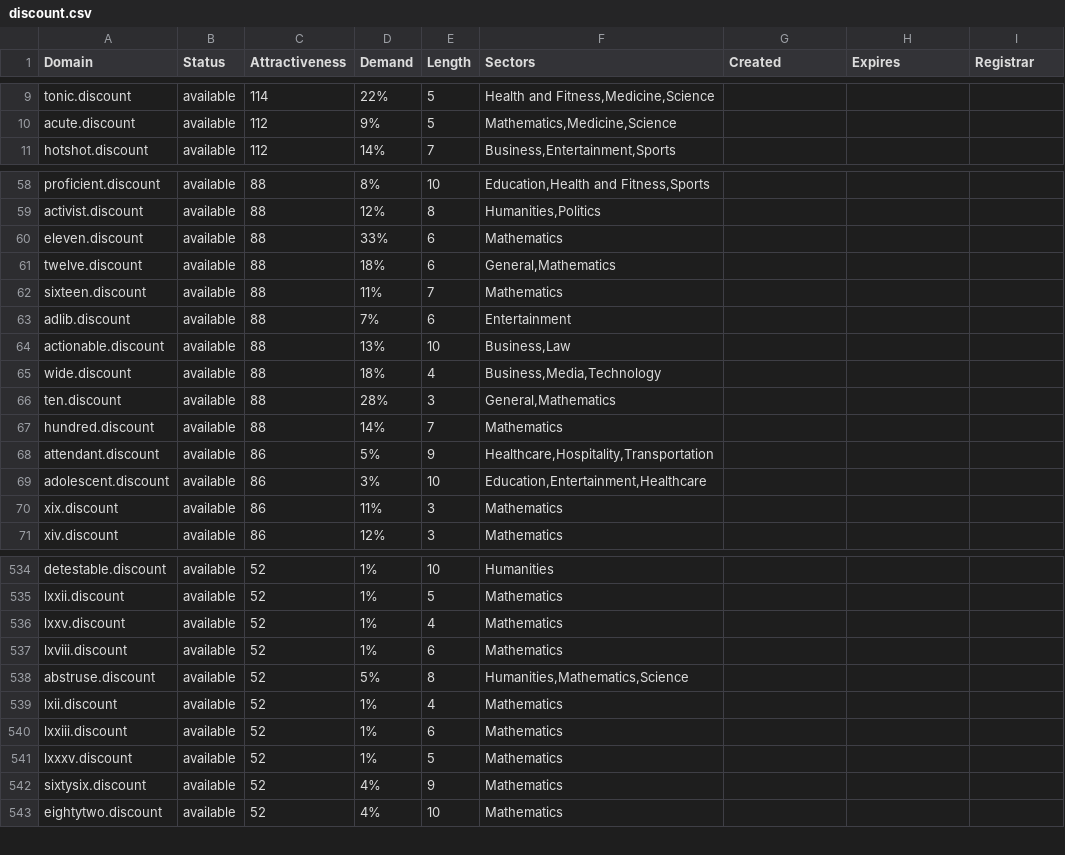
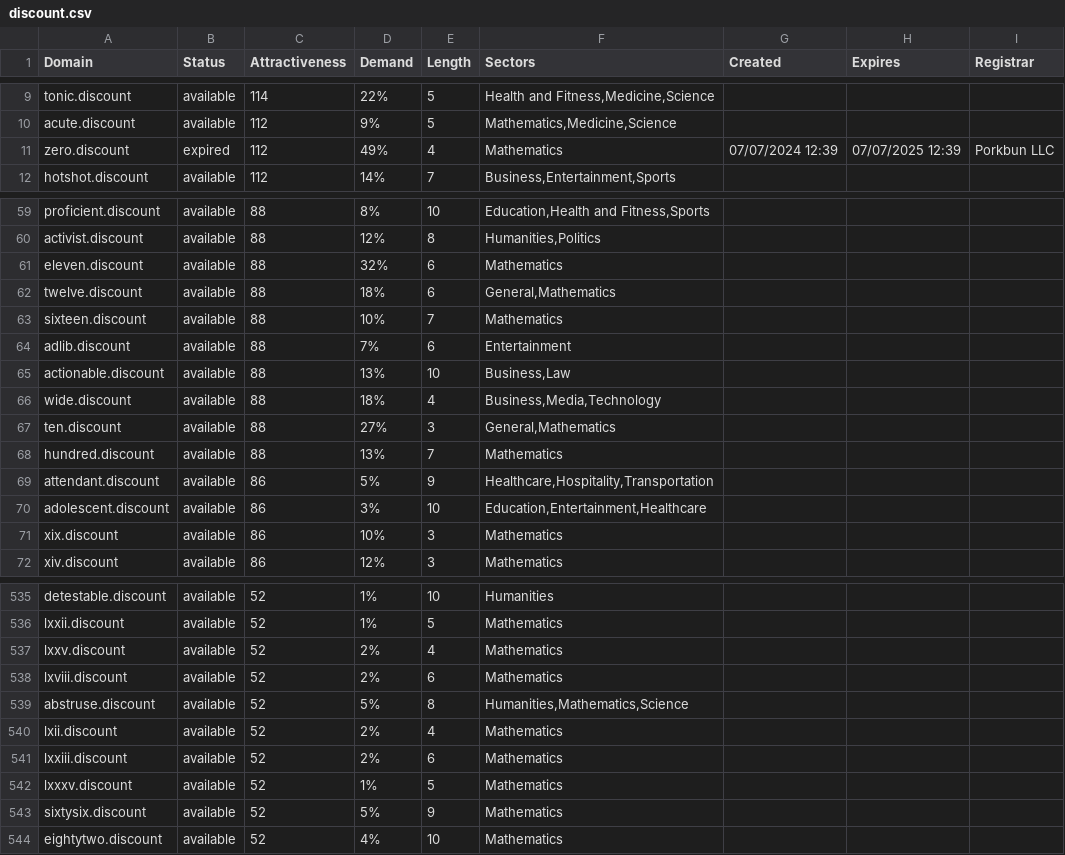
Before and after one commit to UniqueDomains/discount-oneword-domains, a CSV file: discount.csv, drawn as a sheet; only a part is shown, gaps mark what is left out; the diff covers the shown part only.

Commit message:
Domains update

```diff
--- a/discount.csv
+++ b/discount.csv
@@ -10,2 +10,3 @@ tonic.discount,available,114,22%,5,"Health and Fitness,Medicine,Science",,,
 acute.discount,available,112,9%,5,"Mathematics,Medicine,Science",,,
+zero.discount,expired,112,49%,4,Mathematics,07/07/2024 12:39,07/07/2025 12:39,Porkbun LLC
 hotshot.discount,available,112,14%,7,"Business,Entertainment,Sports",,,
@@ -59,5 +60,5 @@ proficient.discount,available,88,8%,10,"Education,Health and Fitness,Sports",,,
 activist.discount,available,88,12%,8,"Humanities,Politics",,,
-eleven.discount,available,88,33%,6,Mathematics,,,
+eleven.discount,available,88,32%,6,Mathematics,,,
 twelve.discount,available,88,18%,6,"General,Mathematics",,,
-sixteen.discount,available,88,11%,7,Mathematics,,,
+sixteen.discount,available,88,10%,7,Mathematics,,,
 adlib.discount,available,88,7%,6,Entertainment,,,
@@ -65,7 +66,7 @@ actionable.discount,available,88,13%,10,"Business,Law",,,
 wide.discount,available,88,18%,4,"Business,Media,Technology",,,
-ten.discount,available,88,28%,3,"General,Mathematics",,,
-hundred.discount,available,88,14%,7,Mathematics,,,
+ten.discount,available,88,27%,3,"General,Mathematics",,,
+hundred.discount,available,88,13%,7,Mathematics,,,
 attendant.discount,available,86,5%,9,"Healthcare,Hospitality,Transportation",,,
 adolescent.discount,available,86,3%,10,"Education,Entertainment,Healthcare",,,
-xix.discount,available,86,11%,3,Mathematics,,,
+xix.discount,available,86,10%,3,Mathematics,,,
 xiv.discount,available,86,12%,3,Mathematics,,,
@@ -535,9 +536,9 @@ detestable.discount,available,52,1%,10,Humanities,,,
 lxxii.discount,available,52,1%,5,Mathematics,,,
-lxxv.discount,available,52,1%,4,Mathematics,,,
-lxviii.discount,available,52,1%,6,Mathematics,,,
+lxxv.discount,available,52,2%,4,Mathematics,,,
+lxviii.discount,available,52,2%,6,Mathematics,,,
 abstruse.discount,available,52,5%,8,"Humanities,Mathematics,Science",,,
-lxii.discount,available,52,1%,4,Mathematics,,,
-lxxiii.discount,available,52,1%,6,Mathematics,,,
+lxii.discount,available,52,2%,4,Mathematics,,,
+lxxiii.discount,available,52,2%,6,Mathematics,,,
 lxxxv.discount,available,52,1%,5,Mathematics,,,
-sixtysix.discount,available,52,4%,9,Mathematics,,,
+sixtysix.discount,available,52,5%,9,Mathematics,,,
 eightytwo.discount,available,52,4%,10,Mathematics,,,
```
Also changed, not shown: 50 edited cells elsewhere in this file, 2 other files.
